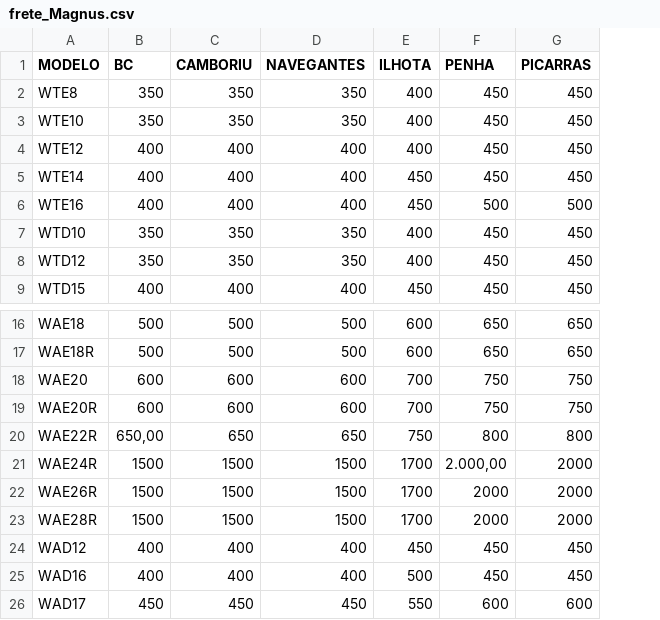
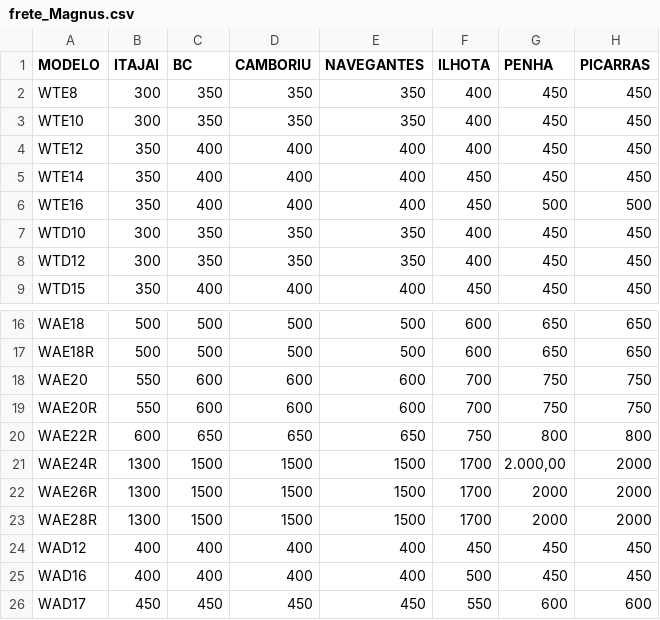
Before and after one commit to EduardoFabeniJohannsen/Ferramentas_trabalho, a CSV file: frete_Magnus.csv, drawn as a sheet; only a part is shown, gaps mark what is left out; addresses are those after the commit; the diff names each change by its address in the sheet, - before the commit and + after, or states it on an @@ line.

Commit message:
Adcionado itajai tabela de preços magnus - V 5.1.3

```diff
--- a/frete_Magnus.csv
+++ b/frete_Magnus.csv
+column B (ITAJAI), rows 2-9: 300 | 300 | 350 | 350 | 350 | 300 | 300 | 350; rows 16-26: 500 | 500 | 550 | 550 | 600 | 1300 | 1300 | 1300 | 400 | 400 | 450
-C20 (BC): 650,00
+C20 (BC): 650
```
Also changed, not shown: 3 other files.
